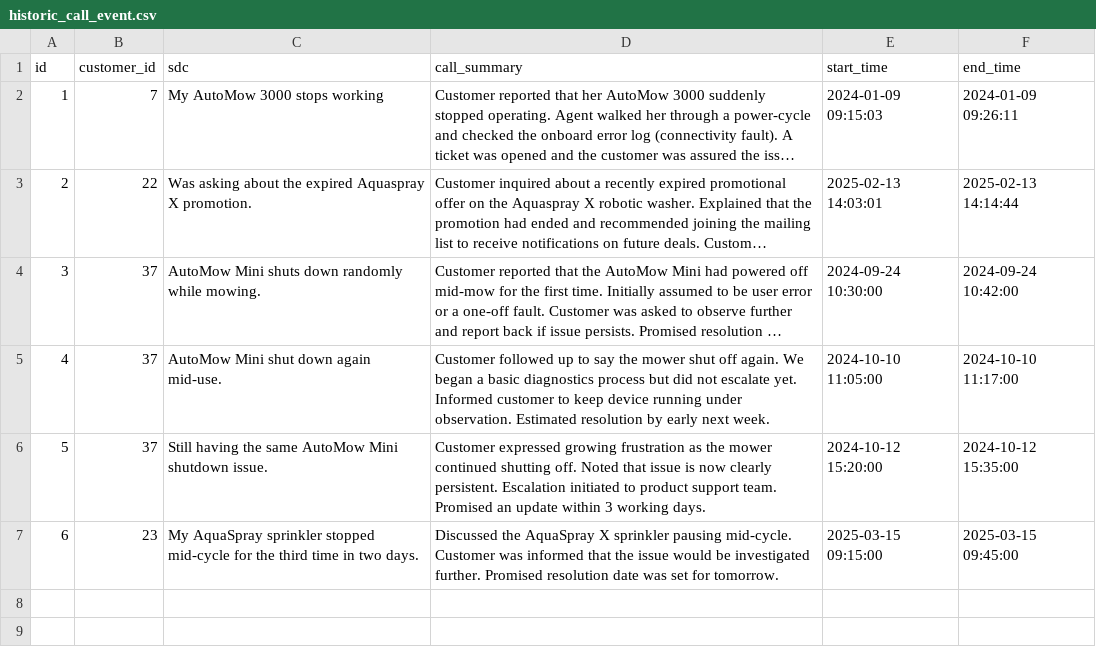
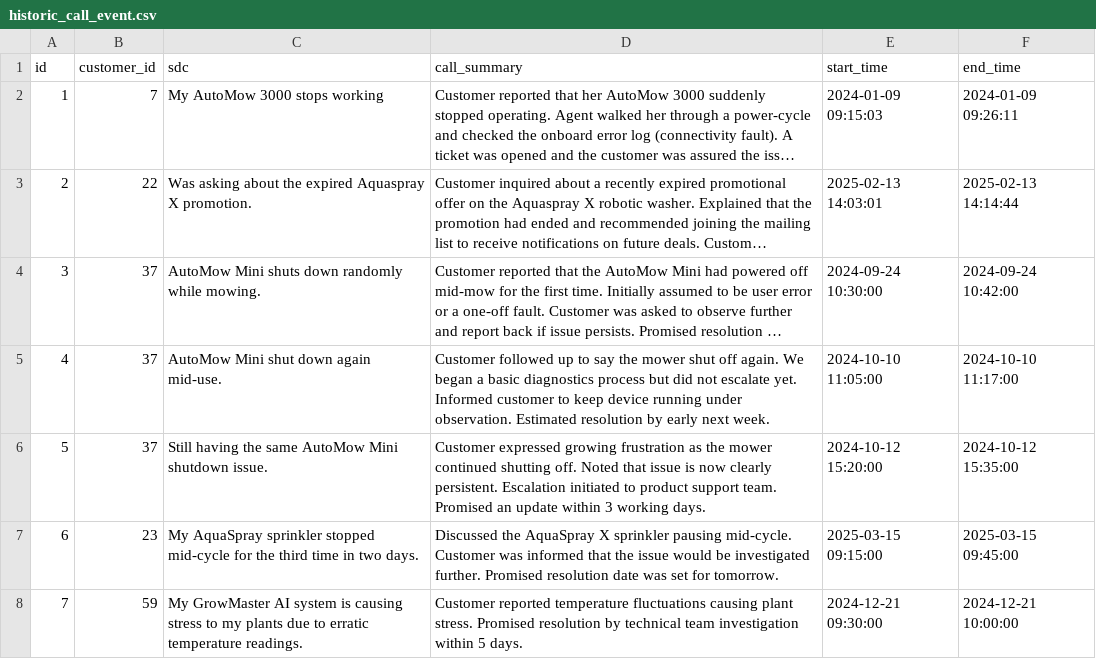
Before and after one commit to azureholic/CW-Repeated-Calls, a CSV file: data/historic_call_event.csv, drawn as a sheet; long unchanged cells end in ….

Commit message:
Add data scenario 5

```diff
--- a/data/historic_call_event.csv
+++ b/data/historic_call_event.csv
@@ -7 +7,2 @@ id,customer_id,sdc,call_summary,start_time,end_time
 6,23,"My AquaSpray sprinkler stopped mid-cycle for the third time in two days.","Discussed the AquaSpray X sprinkler pausing mid-cycle. Customer was informed that the issue would be investigated further. Promised resolution date was set for tomorrow.",2025-03-15 09:15:00,2025-03-15 09:45:00
+7, 59, "My GrowMaster AI system is causing stress to my plants due to erratic temperature readings.", "Customer reported temperature fluctuations causing plant stress. Promised resolution by technical team investigation within 5 days.", 2024-12-21 09:30:00, 2024-12-21 10:00:00
```
Also changed, not shown: data/call_event.csv, 1 other file.
